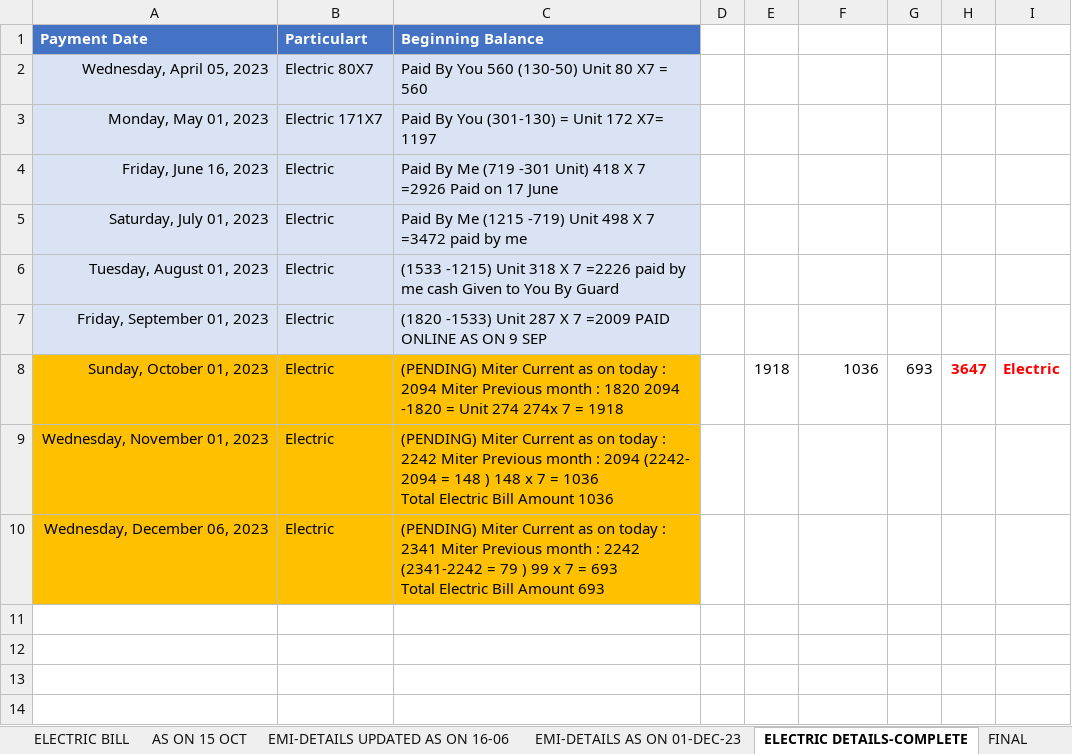
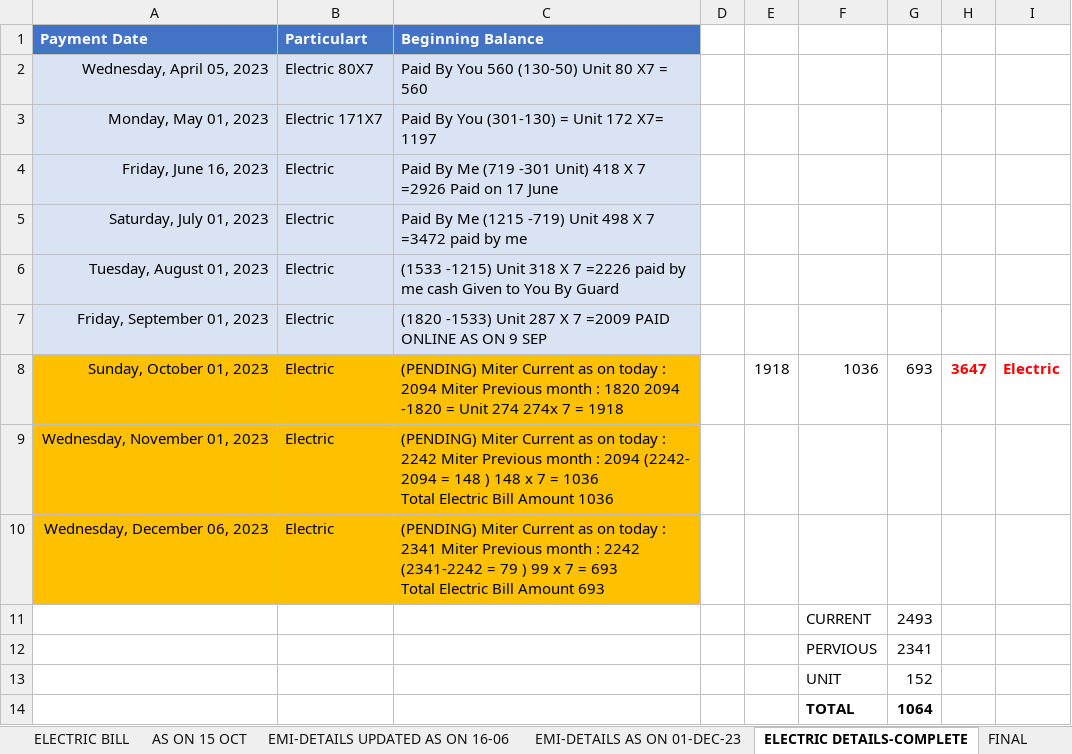
Before and after one commit to praveensinghaws/Personal-Repo, an Excel workbook: HARIHAR/Harihar Kishor Pandey.xlsx, sheet ELECTRIC DETAILS-COMPLETE, drawn as a sheet; values as stored, in another font and other column widths than the file's, no borders; the diff names each change by its address in the sheet, - before the commit and + after, or states it on an @@ line.

Commit message:
Excel files added

```diff
--- a/HARIHAR/Harihar Kishor Pandey.xlsx (sheet ELECTRIC DETAILS-COMPLETE)
+++ b/HARIHAR/Harihar Kishor Pandey.xlsx (sheet ELECTRIC DETAILS-COMPLETE)
+row 11:  |  |  |  |  | CURRENT | 2493
+row 12:  |  |  |  |  | PERVIOUS | 2341
+row 13:  |  |  |  |  | UNIT | 152
+row 14:  |  |  |  |  | TOTAL | 1064
```
